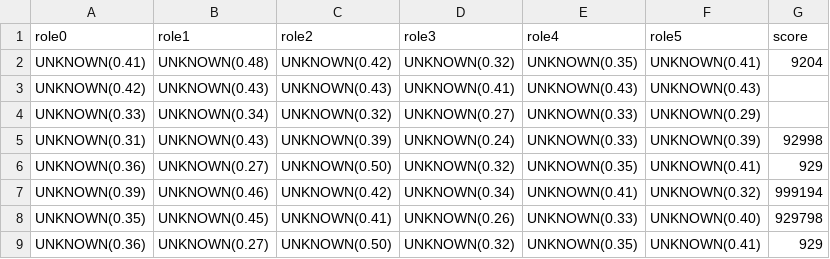
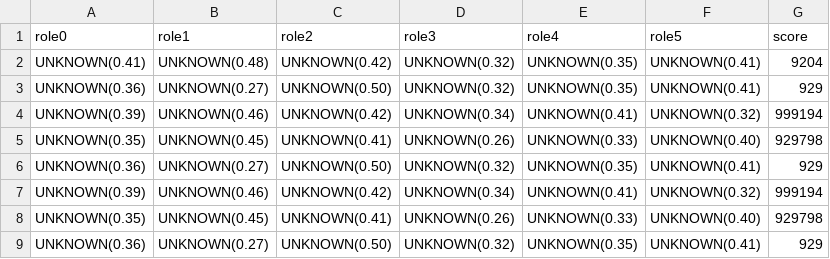
Before and after one commit to a2983456456/czn_merit_ranking, a CSV file: results.csv, drawn as a sheet; only a part is shown.

Commit message:
Auto update results 2025-12-04 16:27:05

```diff
--- a/results.csv
+++ b/results.csv
@@ -2,5 +2,5 @@ role0,role1,role2,role3,role4,role5,score
 UNKNOWN(0.41),UNKNOWN(0.48),UNKNOWN(0.42),UNKNOWN(0.32),UNKNOWN(0.35),UNKNOWN(0.41),9204
-UNKNOWN(0.42),UNKNOWN(0.43),UNKNOWN(0.43),UNKNOWN(0.41),UNKNOWN(0.43),UNKNOWN(0.43),
-UNKNOWN(0.33),UNKNOWN(0.34),UNKNOWN(0.32),UNKNOWN(0.27),UNKNOWN(0.33),UNKNOWN(0.29),
-UNKNOWN(0.31),UNKNOWN(0.43),UNKNOWN(0.39),UNKNOWN(0.24),UNKNOWN(0.33),UNKNOWN(0.39),92998
+UNKNOWN(0.36),UNKNOWN(0.27),UNKNOWN(0.50),UNKNOWN(0.32),UNKNOWN(0.35),UNKNOWN(0.41),929
+UNKNOWN(0.39),UNKNOWN(0.46),UNKNOWN(0.42),UNKNOWN(0.34),UNKNOWN(0.41),UNKNOWN(0.32),999194
+UNKNOWN(0.35),UNKNOWN(0.45),UNKNOWN(0.41),UNKNOWN(0.26),UNKNOWN(0.33),UNKNOWN(0.40),929798
 UNKNOWN(0.36),UNKNOWN(0.27),UNKNOWN(0.50),UNKNOWN(0.32),UNKNOWN(0.35),UNKNOWN(0.41),929
```
Also changed, not shown: 1 other file.
